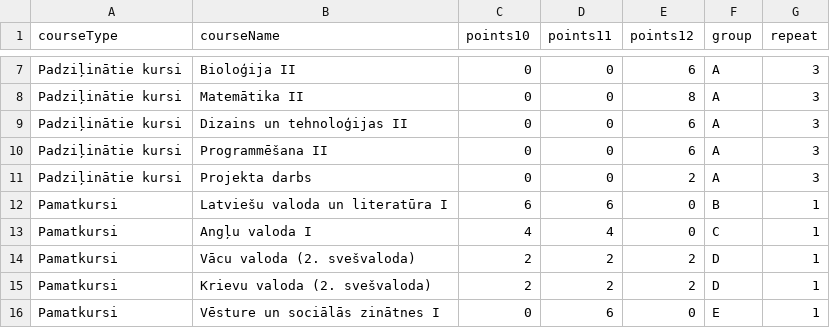
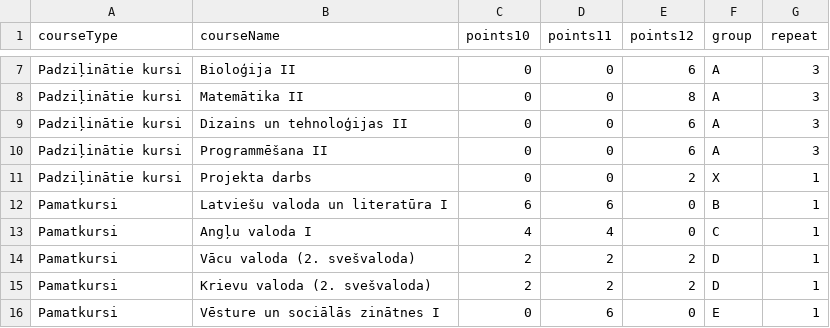
Before and after one commit to mitigate-dev/study-planner, a CSV file: src/Courses.csv, drawn as a sheet; only a part is shown, gaps mark what is left out.

```diff
--- a/src/Courses.csv
+++ b/src/Courses.csv
@@ -10,3 +10,3 @@ Padziļinātie kursi,Dizains un tehnoloģijas II,0,0,6,A,3
 Padziļinātie kursi,Programmēšana II,0,0,6,A,3
-Padziļinātie kursi,Projekta darbs,0,0,2,A,3
+Padziļinātie kursi,Projekta darbs,0,0,2,X,1
 Pamatkursi,Latviešu valoda un literatūra I,6,6,0,B,1
```
Also changed, not shown: 3 other files.
